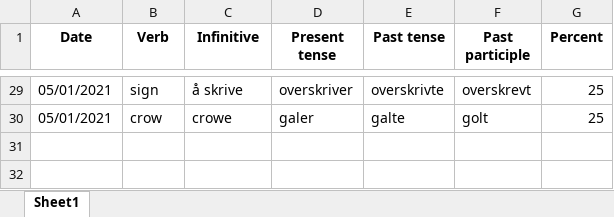
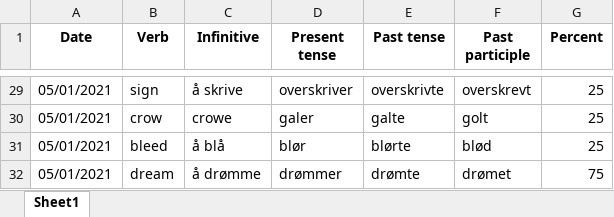
Before and after one commit to Amarilda/Norsk, an Excel workbook: VerbBender.xlsx, sheet Sheet1, drawn as a sheet; only a part is shown, gaps mark what is left out; values as stored, in another font and other column widths than the file's, no borders; the diff names each change by its address in the sheet, - before the commit and + after, or states it on an @@ line.

Commit message:
Update VerbBender.xlsx

```diff
--- a/VerbBender.xlsx (sheet Sheet1)
+++ b/VerbBender.xlsx (sheet Sheet1)
+row 31: 05/01/2021 | bleed | å blå | blør | blørte | blød | 25
+row 32: 05/01/2021 | dream | å drømme | drømmer | drømte | drømet | 75
```
